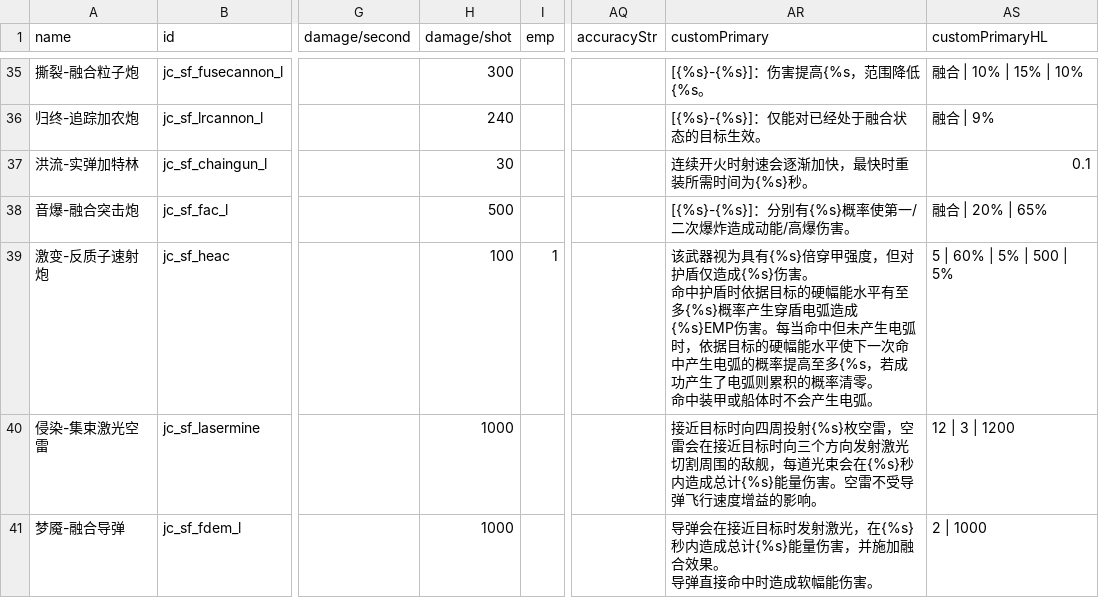
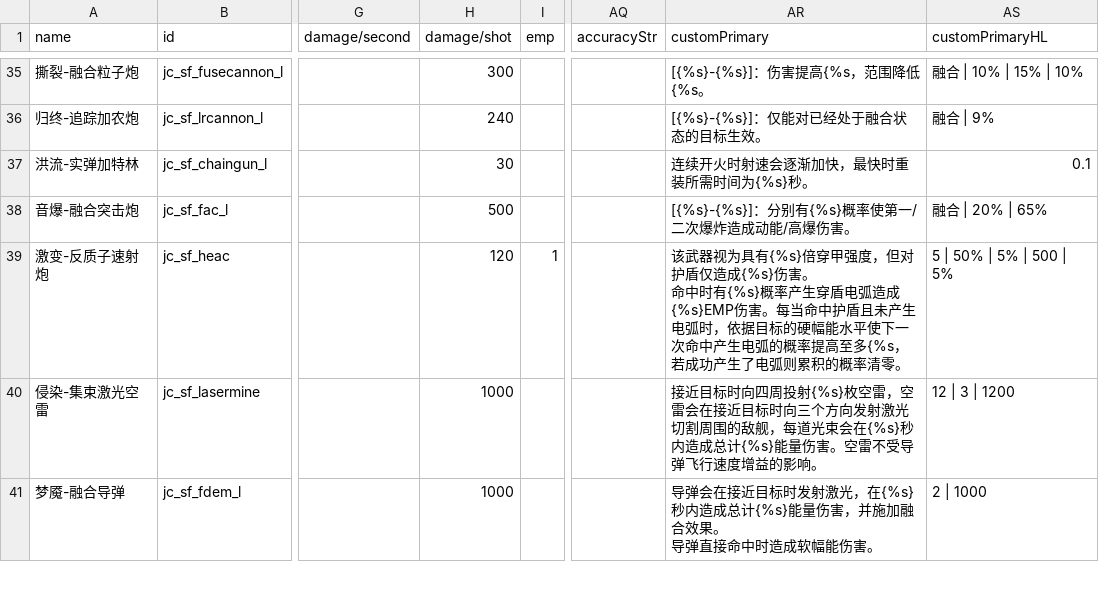
Before and after one commit to JCan2233/SF, a CSV file: data/weapons/weapon_data.csv, drawn as a sheet; only a part is shown, gaps mark what is left out; ↵ is a line break in a cell; the diff names each change by its address in the sheet, - before the commit and + after, or states it on an @@ line.

```diff
--- a/data/weapons/weapon_data.csv
+++ b/data/weapons/weapon_data.csv
-H39 (damage/shot): 100
+H39 (damage/shot): 120
-AR39 (customPrimary): …。 ↵ 命中护盾时依据目标的硬幅能水平有至多{%s}概率产生穿盾电弧造成{%s}EMP伤害。每当命中但未产生电弧时，依据目标的硬幅能水平使下一次命中产生电弧的概率提高至多{%s，若成功产生了电弧则累积的概率清零。 ↵ 命中装甲或船体时不会产生电弧。
+AR39 (customPrimary): …。 ↵ 命中时有{%s}概率产生穿盾电弧造成{%s}EMP伤害。每当命中护盾且未产生电弧时，依据目标的硬幅能水平使下一次命中产生电弧的概率提高至多{%s，若成功产生了电弧则累积的概率清零。
-AS39 (customPrimaryHL): 5 | 60% | 5% | 500 | 5%
+AS39 (customPrimaryHL): 5 | 50% | 5% | 500 | 5%
```
Also changed, not shown: 2 other files.
